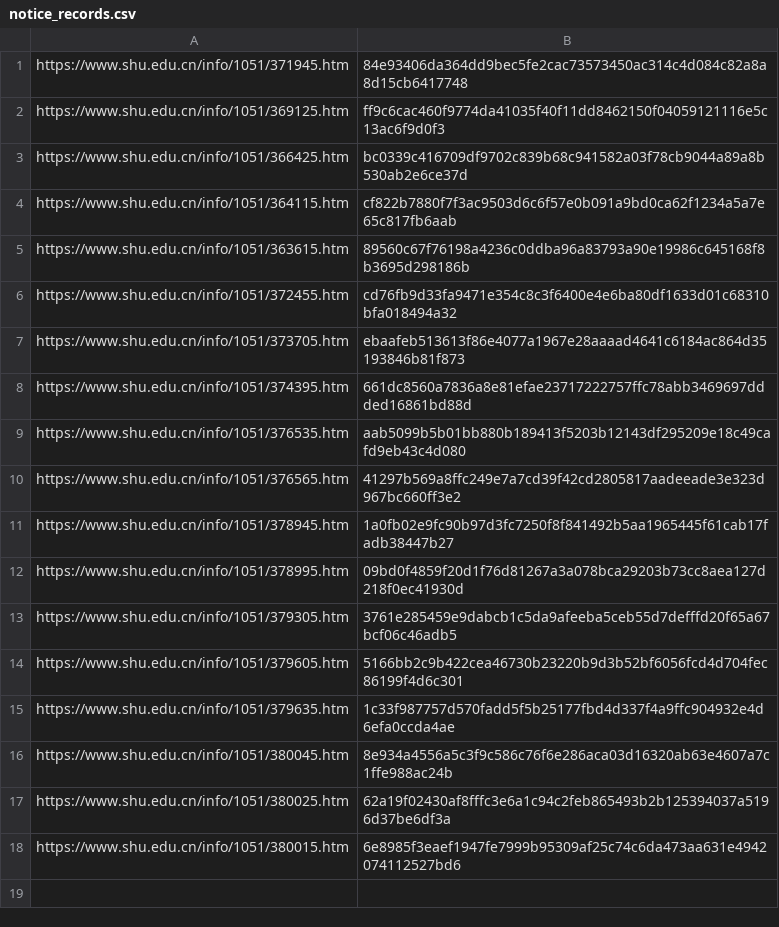
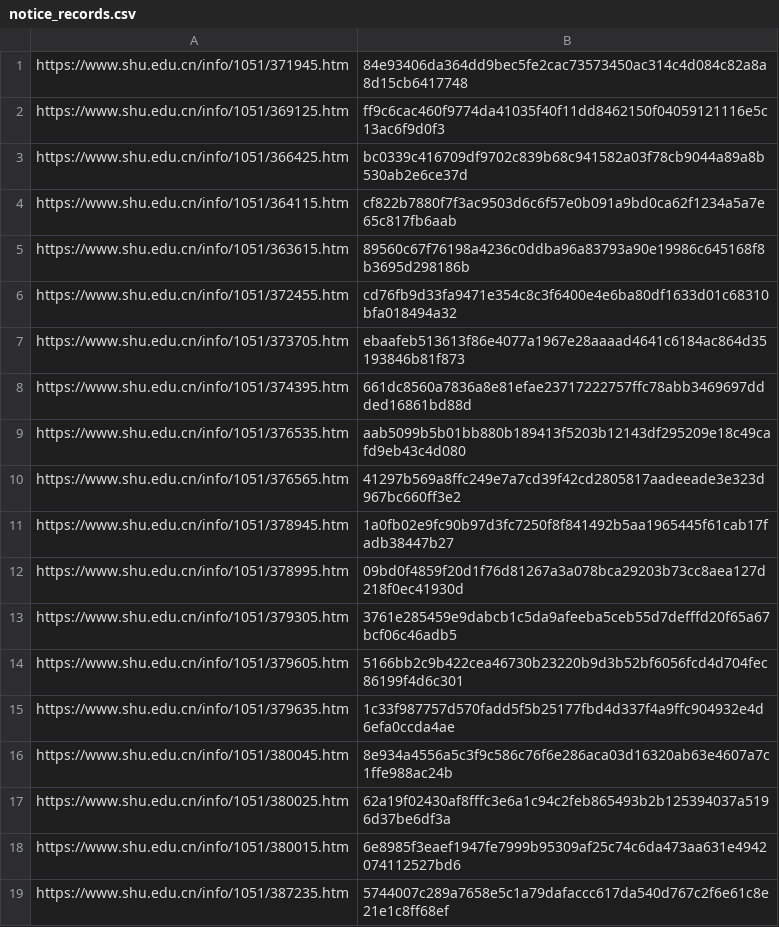
Before and after one commit to GongLinHI/SHU-Notice-Push, a CSV file: resources/notice_records.csv, drawn as a sheet.

```diff
--- a/resources/notice_records.csv
+++ b/resources/notice_records.csv
@@ -18 +18,2 @@ https://www.shu.edu.cn/info/1051/380025.htm,62a19f02430af8fffc3e6a1c94c2feb86549
 https://www.shu.edu.cn/info/1051/380015.htm,6e8985f3eaef1947fe7999b95309af25c74c6da473aa631e4942074112527bd6
+https://www.shu.edu.cn/info/1051/387235.htm,5744007c289a7658e5c1a79dafaccc617da540d767c2f6e61c8e21e1c8ff68ef
```
Also changed, not shown: 1 other file.
